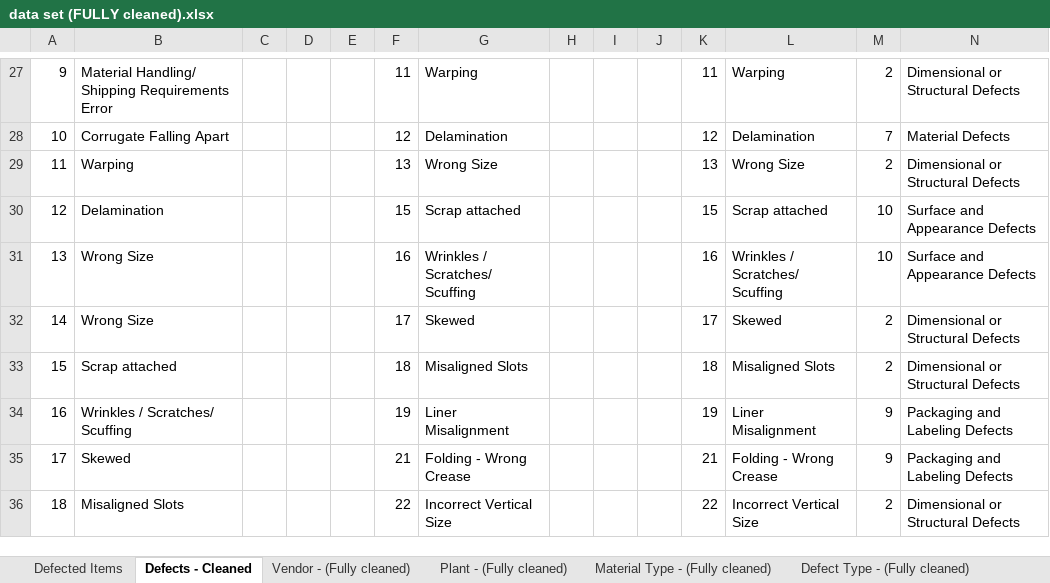
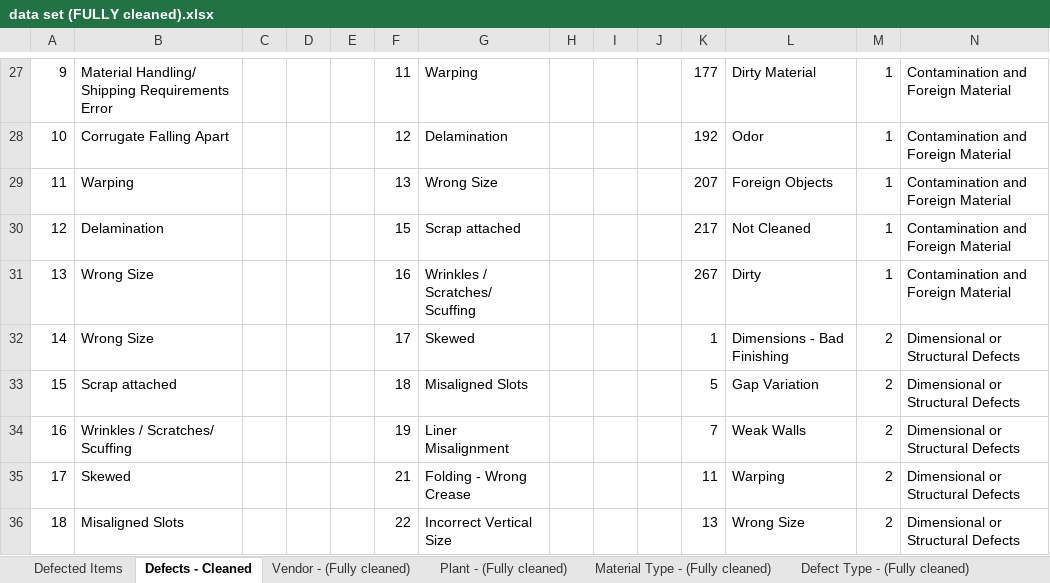
Before and after one commit to ahmedaymanb4/VQMD-Analysis, an Excel workbook: data set (FULLY cleaned).xlsx, sheet Defects - Cleaned, drawn as a sheet; only a part is shown, gaps mark what is left out; values as stored, in another font and other column widths than the file's, no borders; table styles not drawn; the diff covers the shown part only; the diff names each change by its address in the sheet, - before the commit and + after, or states it on an @@ line.

Commit message:
data set (FULLY cleaned).xlsx

```diff
--- a/data set (FULLY cleaned).xlsx (sheet Defects - Cleaned)
+++ b/data set (FULLY cleaned).xlsx (sheet Defects - Cleaned)
-K27: 11
+K27: 177
-L27: Warping
+L27: Dirty Material
-M27: 2
+M27: 1
-N27: Dimensional or Structural Defects
+N27: Contamination and Foreign Material
-K28: 12
+K28: 192
-L28: Delamination
+L28: Odor
-M28: 7
+M28: 1
-N28: Material Defects
+N28: Contamination and Foreign Material
-K29: 13
+K29: 207
-L29: Wrong Size
+L29: Foreign Objects
-M29: 2
+M29: 1
-N29: Dimensional or Structural Defects
+N29: Contamination and Foreign Material
-K30: 15
+K30: 217
-L30: Scrap attached
+L30: Not Cleaned
-M30:M31: 10
+M30:M31: 1
-N30:N31: Surface and Appearance Defects
+N30:N31: Contamination and Foreign Material
-K31: 16
+K31: 267
-L31: Wrinkles / Scratches/ Scuffing
+L31: Dirty
-K32: 17
+K32: 1
-L32: Skewed
+L32: Dimensions - Bad Finishing
-K33: 18
+K33: 5
-L33: Misaligned Slots
+L33: Gap Variation
-K34: 19
+K34: 7
-L34: Liner Misalignment
+L34: Weak Walls
-M34:M35: 9
+M34:M35: 2
-N34:N35: Packaging and Labeling Defects
+N34:N35: Dimensional or Structural Defects
-K35: 21
+K35: 11
-L35: Folding - Wrong Crease
+L35: Warping
-K36: 22
+K36: 13
-L36: Incorrect Vertical Size
+L36: Wrong Size
```
Also changed, not shown: 986 edited cells elsewhere in this sheet, sheet Defected Items, sheet Vendor - (Fully cleaned), sheet Category - (Fully cleaned), sheet Defect Type - (Fully cleaned).
